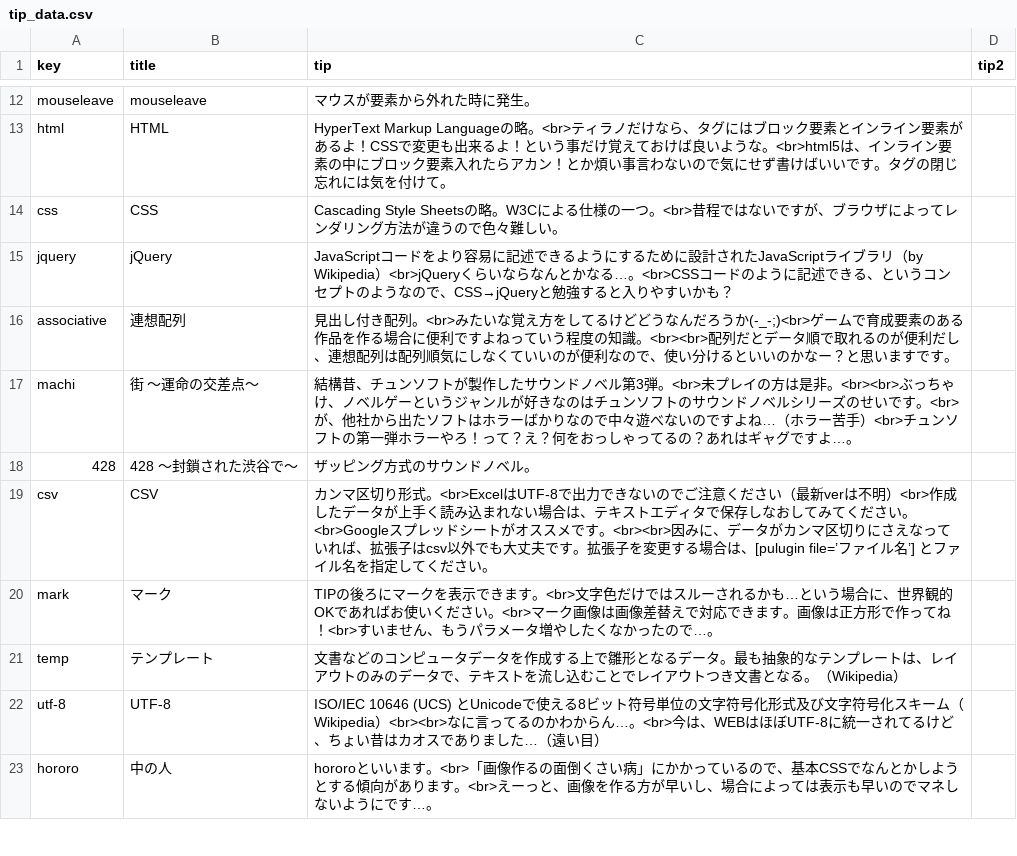
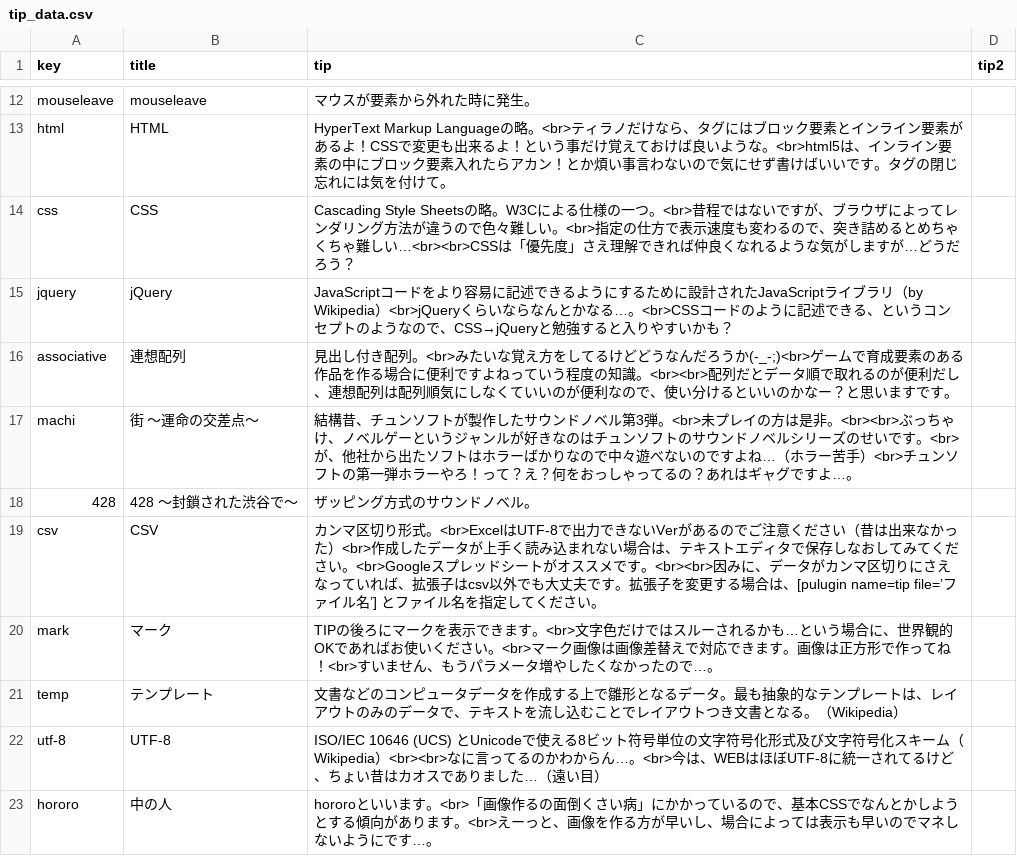
Before and after one commit to amuhororo/tip_plugin, a CSV file: tip/csv/tip_data.csv, drawn as a sheet; only a part is shown, gaps mark what is left out; the diff covers the shown part only.

```diff
--- a/tip/csv/tip_data.csv
+++ b/tip/csv/tip_data.csv
@@ -13,3 +13,3 @@ mouseleave,mouseleave,マウスが要素から外れた時に発生。,
 html,HTML,HyperText Markup Languageの略。<br>ティラノだけなら、タグにはブロック要素とインライン要素があるよ！CSSで変更も出来るよ！という事だけ覚えておけば良いような。<br>html5は、インライン要素の中にブロック要素入れたらアカン！とか煩い事言わないので気にせず書けばいいです。タグの閉じ忘れには気を付けて。,
-css,CSS,Cascading Style Sheetsの略。W3Cによる仕様の一つ。<br>昔程ではないですが、ブラウザによってレンダリング方法が違うので色々難しい。,
+css,CSS,Cascading Style Sheetsの略。W3Cによる仕様の一つ。<br>昔程ではないですが、ブラウザによってレンダリング方法が違うので色々難しい。<br>指定の仕方で表示速度も変わるので、突き詰めるとめちゃくちゃ難しい…<br><br>CSSは「優先度」さえ理解できれば仲良くなれるような気がしますが…どうだろう？,
 jquery,jQuery,JavaScriptコードをより容易に記述できるようにするために設計されたJavaScriptライブラリ（by Wikipedia）<br>jQueryくらいならなんとかなる…。<br>CSSコードのように記述できる、というコンセプトのようなので、CSS→jQueryと勉強すると入りやすいかも？,
@@ -18,3 +18,3 @@ machi,街 ～運命の交差点～,結構昔、チュンソフトが製作した
 428,428 〜封鎖された渋谷で〜,ザッピング方式のサウンドノベル。,
-csv,CSV,カンマ区切り形式。<br>ExcelはUTF-8で出力できないのでご注意ください（最新verは不明）<br>作成したデータが上手く読み込まれない場合は、テキストエディタで保存しなおしてみてください。<br>Googleスプレッドシートがオススメです。<br><br>因みに、データがカンマ区切りにさえなっていれば、拡張子はcsv以外でも大丈夫です。拡張子を変更する場合は、[pulugin file=’ファイル名’] とファイル名を指定してください。,
+csv,CSV,カンマ区切り形式。<br>ExcelはUTF-8で出力できないVerがあるのでご注意ください（昔は出来なかった）<br>作成したデータが上手く読み込まれない場合は、テキストエディタで保存しなおしてみてください。<br>Googleスプレッドシートがオススメです。<br><br>因みに、データがカンマ区切りにさえなっていれば、拡張子はcsv以外でも大丈夫です。拡張子を変更する場合は、[pulugin name=tip file=’ファイル名’] とファイル名を指定してください。,
 mark,マーク,TIPの後ろにマークを表示できます。<br>文字色だけではスルーされるかも…という場合に、世界観的OKであればお使いください。<br>マーク画像は画像差替えで対応できます。画像は正方形で作ってね！<br>すいません、もうパラメータ増やしたくなかったので…。,
```
Also changed, not shown: 1 added row and 3 edited cells elsewhere in this file, 12 other files.
